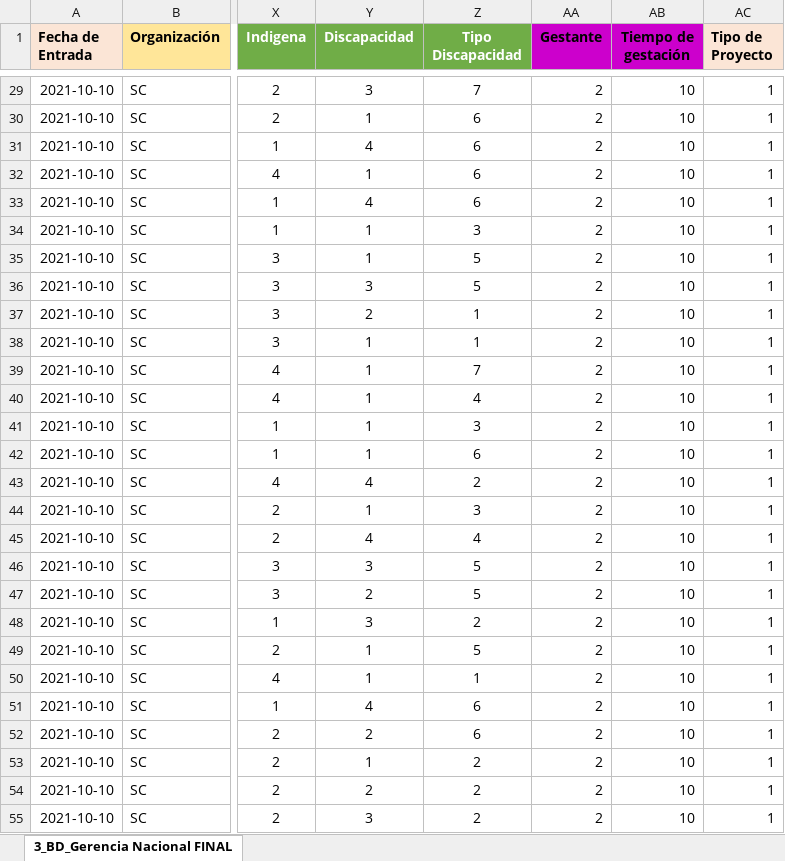
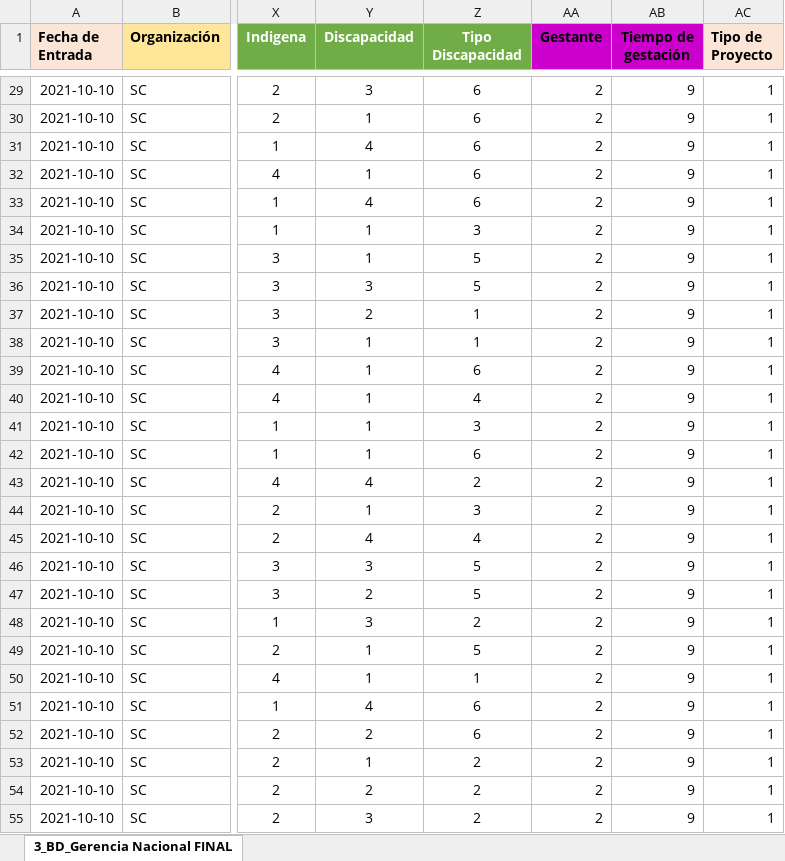
Before and after one commit to Ariano76/SCI, an Excel workbook: uploads/00_Subir_data_Formato Matriz Consultoria_BHA COVID_15_06_2022_100_casos.xlsx, sheet 3_BD_Gerencia Nacional FINAL, drawn as a sheet; only a part is shown, gaps mark what is left out; values as stored, in another font and other column widths than the file's, no borders; the diff covers the shown part only; the diff names each change by its address in the sheet, - before the commit and + after, or states it on an @@ line.

```diff
--- a/uploads/00_Subir_data_Formato Matriz Consultoria_BHA COVID_15_06_2022_100_casos.xlsx (sheet 3_BD_Gerencia Nacional FINAL)
+++ b/uploads/00_Subir_data_Formato Matriz Consultoria_BHA COVID_15_06_2022_100_casos.xlsx (sheet 3_BD_Gerencia Nacional FINAL)
-Z29 (Tipo Discapacidad): 7
+Z29 (Tipo Discapacidad): 6
-AB29:AB55 (Tiempo de gestación): 10
+AB29:AB55 (Tiempo de gestación): 9
-Z39 (Tipo Discapacidad): 7
+Z39 (Tipo Discapacidad): 6
```
Also changed, not shown: 88 edited cells elsewhere in this sheet, 4 other files.
